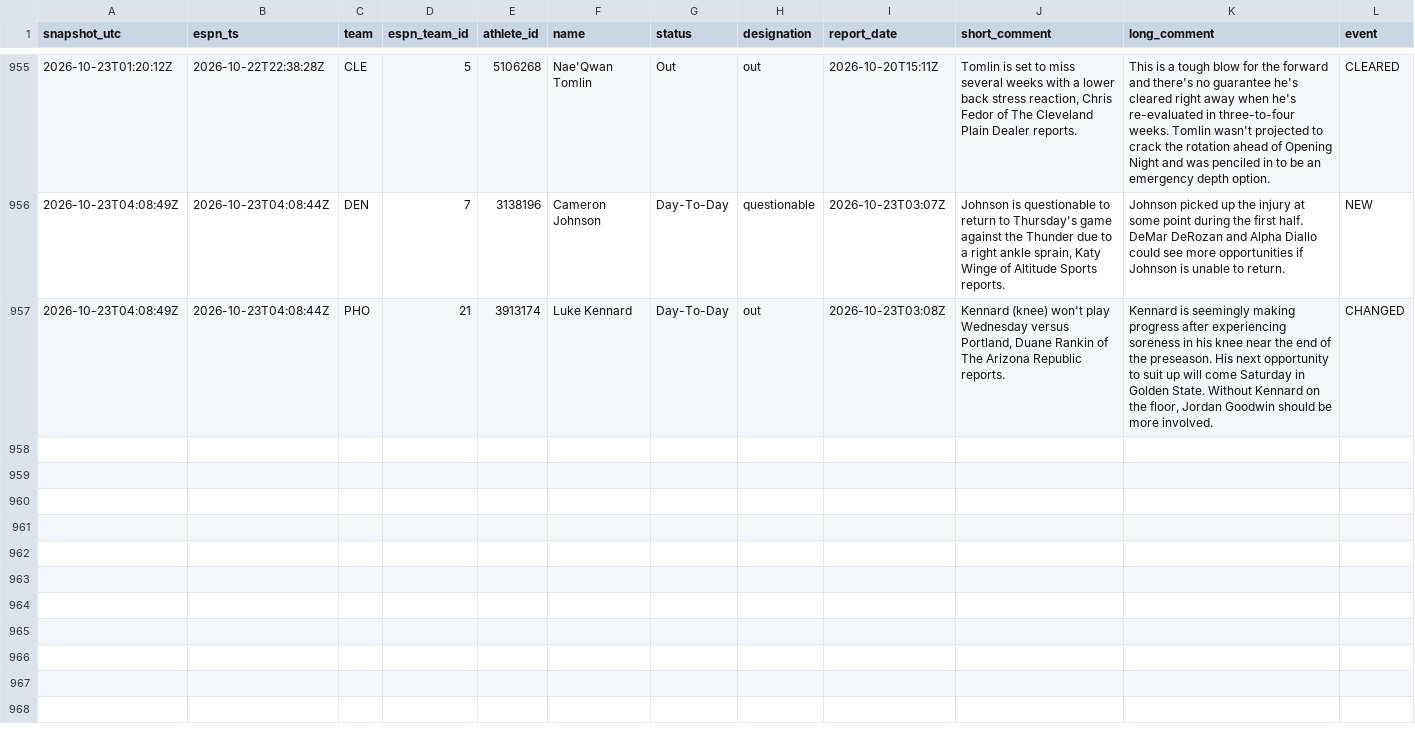
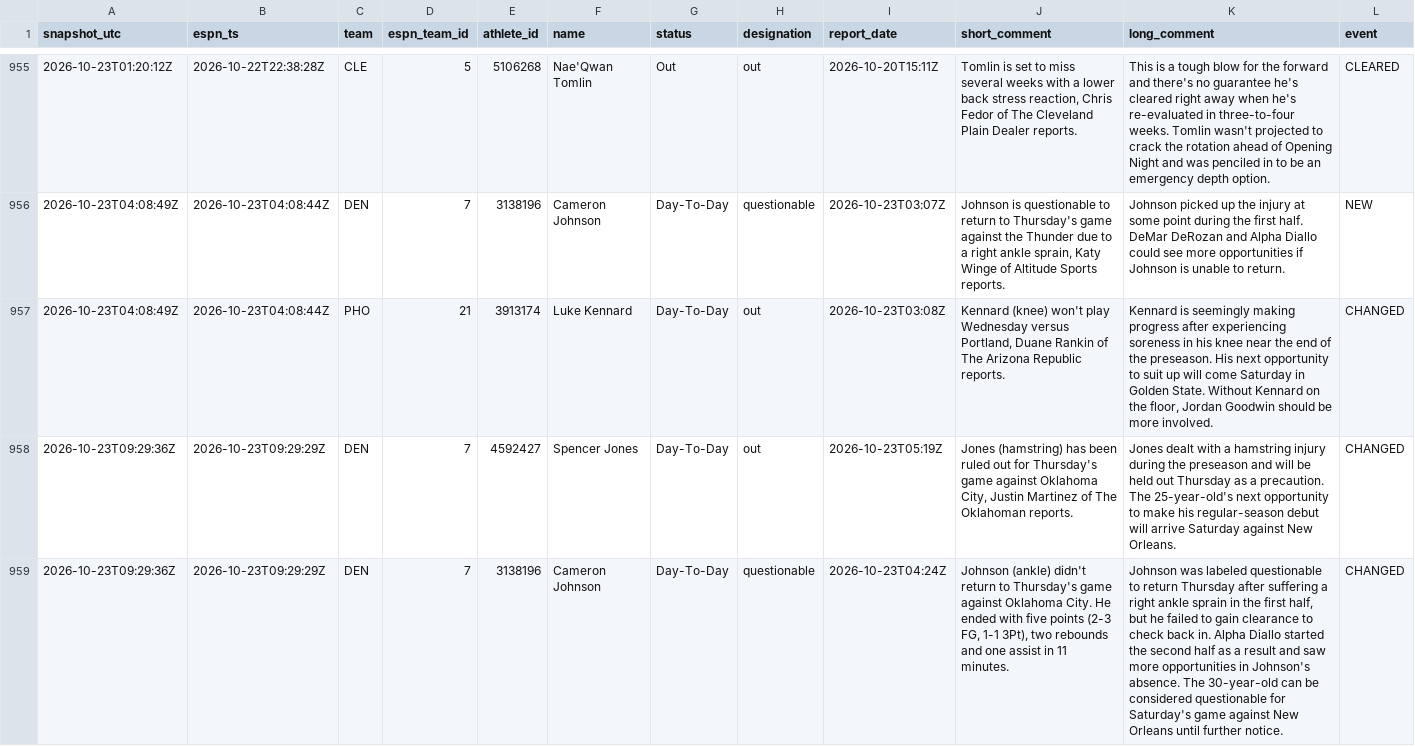
Before and after one commit to Reece236/BOOKER, a CSV file: injuries/injury_log.csv, drawn as a sheet; only a part is shown, gaps mark what is left out; the diff covers the shown part only; the diff names each change by its address in the sheet, - before the commit and + after, or states it on an @@ line.

```diff
--- a/injuries/injury_log.csv
+++ b/injuries/injury_log.csv
+row 958: 2026-10-23T09:29:36Z | 2026-10-23T09:29:29Z | DEN | 7 | 4592427 | Spencer Jones | Day-To-Day | out | 2026-10-23T05:19Z | Jones (hamstring) has been ruled out for Thursday's game against Oklahoma City, Justin Martinez of The Oklahoman reports. | Jones dealt with a hamstring injury during the preseason and will be held out Thursday as a precaution. The 25-year-old's next opportunity to make his regular-season debut will arrive Saturday against New Orleans. | CHANGED
+row 959: 2026-10-23T09:29:36Z | 2026-10-23T09:29:29Z | DEN | 7 | 3138196 | Cameron Johnson | Day-To-Day | questionable | 2026-10-23T04:24Z | Johnson (ankle) didn't return to Thursday's game against Oklahoma City. He ended with five points (2-3 FG, 1-1 3Pt), two rebounds and one assist in 11 minutes. | Johnson was labeled questionable to return Thursday after suffering a right ankle sprain in the first half, but he failed to gain clearance to check back in. Alpha Diallo started the second half as a result and saw more opportunities in Johnson's absence. The 30-year-old can be considered questionable for Saturday's game against New Orleans until further notice. | CHANGED
```
Also changed, not shown: 3 added rows elsewhere in this file, 1 other file.
